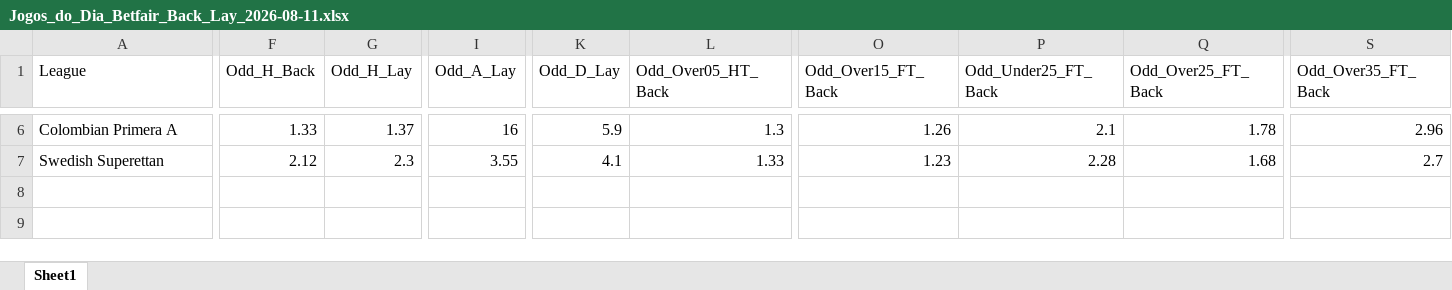
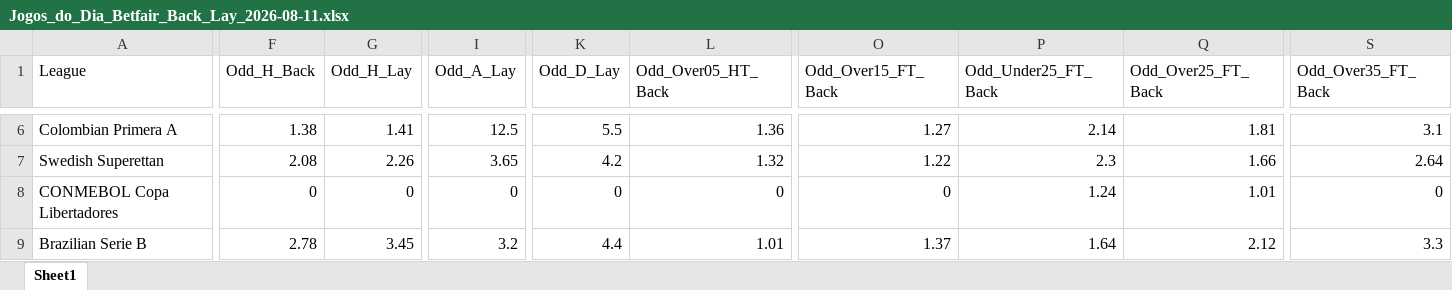
Before and after one commit to mtprado88/jogos_betfair, an Excel workbook: Jogos_do_Dia_Betfair_Back_Lay_2026-08-11.xlsx, sheet Sheet1, drawn as a sheet; only a part is shown, gaps mark what is left out; values as stored, in another font and other column widths than the file's, no borders; rows hold the shown columns only; the diff covers the shown part only; the diff names each change by its address in the sheet, - before the commit and + after, or states it on an @@ line.

```diff
--- a/Jogos_do_Dia_Betfair_Back_Lay_2026-08-11.xlsx (sheet Sheet1)
+++ b/Jogos_do_Dia_Betfair_Back_Lay_2026-08-11.xlsx (sheet Sheet1)
-F6 (Odd_H_Back): 1.33
+F6 (Odd_H_Back): 1.38
-G6 (Odd_H_Lay): 1.37
+G6 (Odd_H_Lay): 1.41
-I6 (Odd_A_Lay): 16
+I6 (Odd_A_Lay): 12.5
-K6 (Odd_D_Lay): 5.9
+K6 (Odd_D_Lay): 5.5
-L6 (Odd_Over05_HT_Back): 1.3
+L6 (Odd_Over05_HT_Back): 1.36
-O6 (Odd_Over15_FT_Back): 1.26
+O6 (Odd_Over15_FT_Back): 1.27
-P6 (Odd_Under25_FT_Back): 2.1
+P6 (Odd_Under25_FT_Back): 2.14
-Q6 (Odd_Over25_FT_Back): 1.78
+Q6 (Odd_Over25_FT_Back): 1.81
-S6 (Odd_Over35_FT_Back): 2.96
+S6 (Odd_Over35_FT_Back): 3.1
-F7 (Odd_H_Back): 2.12
+F7 (Odd_H_Back): 2.08
-G7 (Odd_H_Lay): 2.3
+G7 (Odd_H_Lay): 2.26
-I7 (Odd_A_Lay): 3.55
+I7 (Odd_A_Lay): 3.65
-K7 (Odd_D_Lay): 4.1
+K7 (Odd_D_Lay): 4.2
-L7 (Odd_Over05_HT_Back): 1.33
+L7 (Odd_Over05_HT_Back): 1.32
-O7 (Odd_Over15_FT_Back): 1.23
+O7 (Odd_Over15_FT_Back): 1.22
-P7 (Odd_Under25_FT_Back): 2.28
+P7 (Odd_Under25_FT_Back): 2.3
-Q7 (Odd_Over25_FT_Back): 1.68
+Q7 (Odd_Over25_FT_Back): 1.66
-S7 (Odd_Over35_FT_Back): 2.7
+S7 (Odd_Over35_FT_Back): 2.64
+row 8: CONMEBOL Copa Libertadores | 0 | 0 | 0 | 0 | 0 | 0 | 1.24 | 1.01 | 0
+row 9: Brazilian Serie B | 2.78 | 3.45 | 3.2 | 4.4 | 1.01 | 1.37 | 1.64 | 2.12 | 3.3
```
Also changed, not shown: 227 edited cells elsewhere in this sheet.
